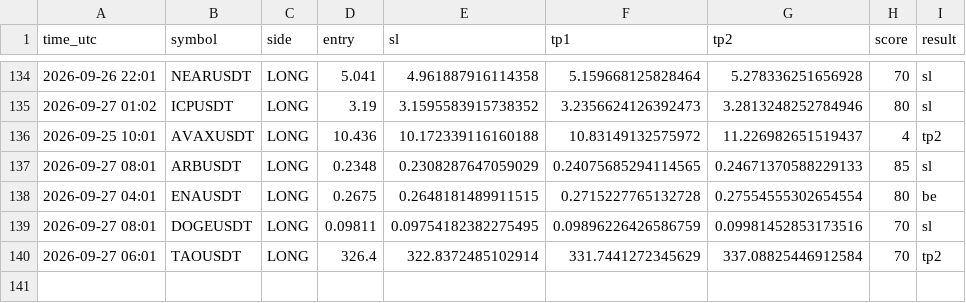
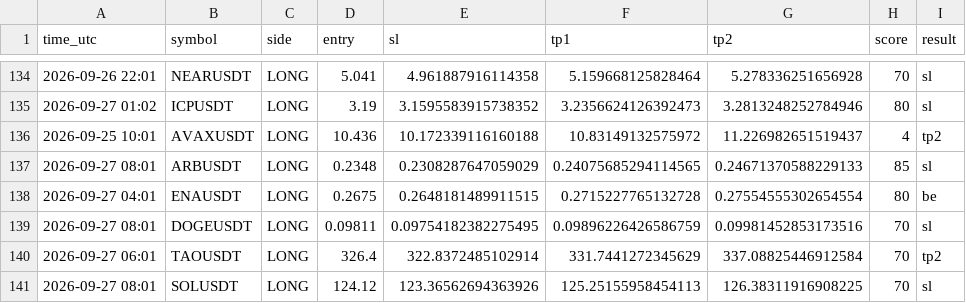
Before and after one commit to earnmoneyeasly/signal-bot, a CSV file: signals_log.csv, drawn as a sheet; only a part is shown, gaps mark what is left out; the diff names each change by its address in the sheet, - before the commit and + after, or states it on an @@ line.

```diff
--- a/signals_log.csv
+++ b/signals_log.csv
+row 141: 2026-09-27 08:01 | SOLUSDT | LONG | 124.12 | 123.36562694363926 | 125.25155958454113 | 126.38311916908225 | 70 | sl
```
Also changed, not shown: 2 other files.
